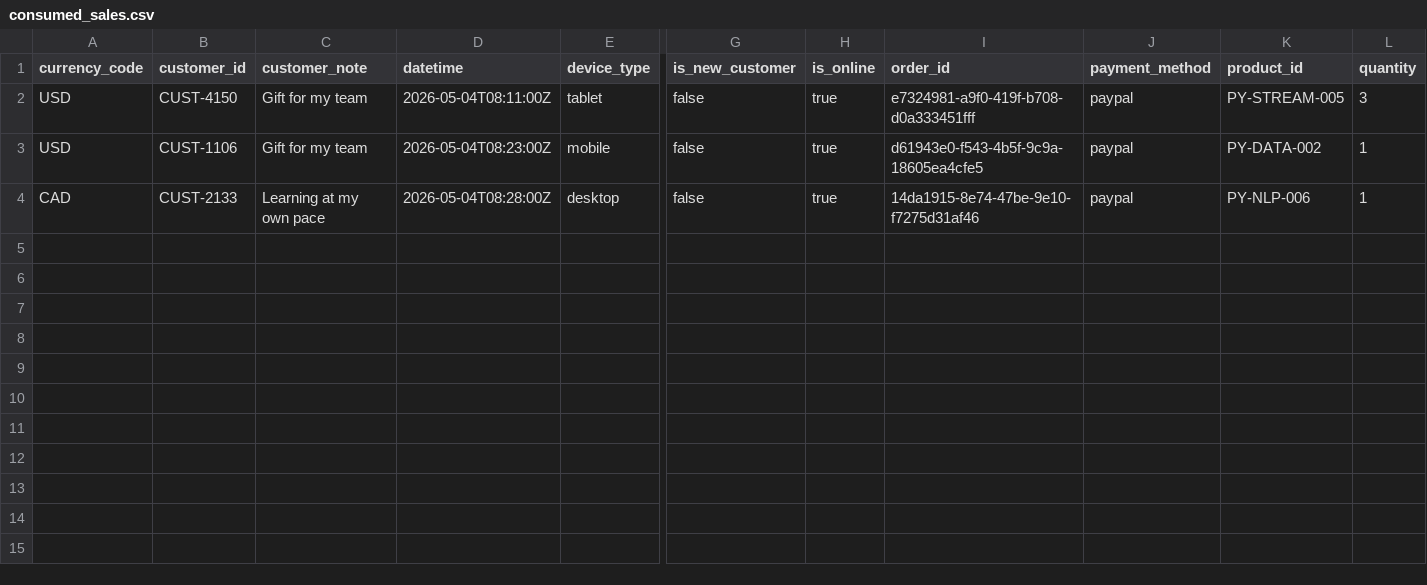
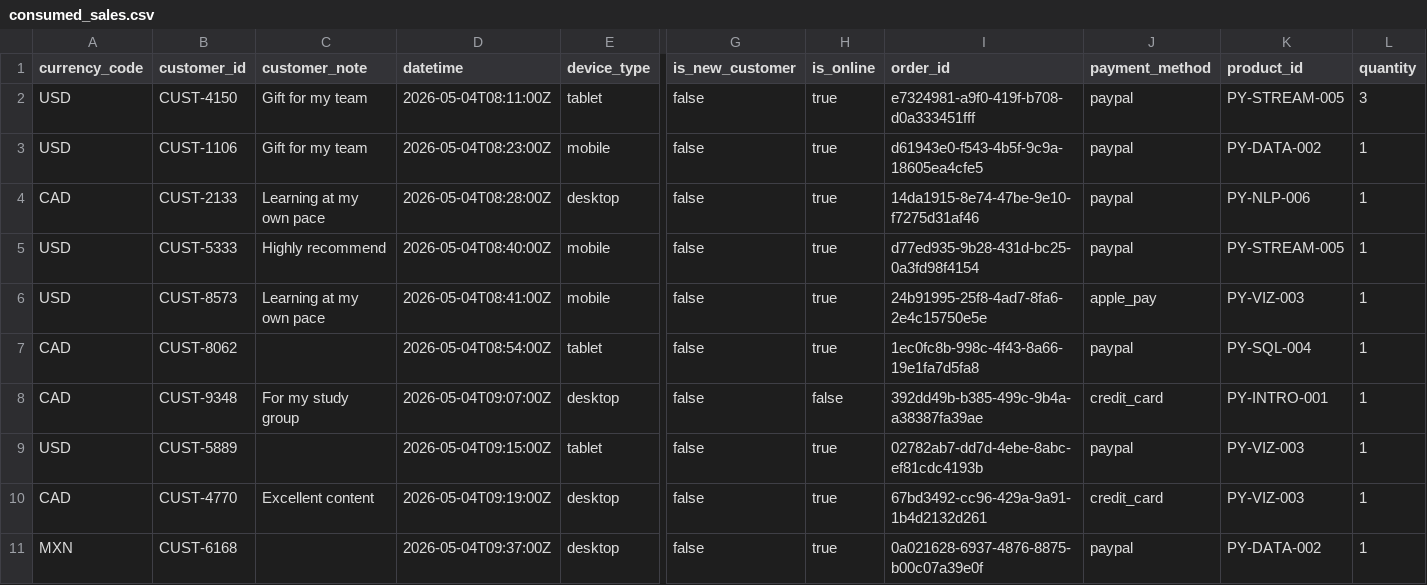
Before and after one commit to reedbc1/streaming-02-kafka, a CSV file: data/output/consumed_sales.csv, drawn as a sheet; only a part is shown, gaps mark what is left out; rows hold the shown columns only; the diff names each change by its address in the sheet, - before the commit and + after, or states it on an @@ line.

```diff
--- a/data/output/consumed_sales.csv
+++ b/data/output/consumed_sales.csv
+row 5: USD | CUST-5333 | Highly recommend | 2026-05-04T08:40:00Z | mobile | false | true | d77ed935-9b28-431d-bc25-0a3fd98f4154 | paypal | PY-STREAM-005 | 1
+row 6: USD | CUST-8573 | Learning at my own pace | 2026-05-04T08:41:00Z | mobile | false | true | 24b91995-25f8-4ad7-8fa6-2e4c15750e5e | apple_pay | PY-VIZ-003 | 1
+row 7: CAD | CUST-8062 |  | 2026-05-04T08:54:00Z | tablet | false | true | 1ec0fc8b-998c-4f43-8a66-19e1fa7d5fa8 | paypal | PY-SQL-004 | 1
+row 8: CAD | CUST-9348 | For my study group | 2026-05-04T09:07:00Z | desktop | false | false | 392dd49b-b385-499c-9b4a-a38387fa39ae | credit_card | PY-INTRO-001 | 1
+row 9: USD | CUST-5889 |  | 2026-05-04T09:15:00Z | tablet | false | true | 02782ab7-dd7d-4ebe-8abc-ef81cdc4193b | paypal | PY-VIZ-003 | 1
+row 10: CAD | CUST-4770 | Excellent content | 2026-05-04T09:19:00Z | desktop | false | true | 67bd3492-cc96-429a-9a91-1b4d2132d261 | credit_card | PY-VIZ-003 | 1
+row 11: MXN | CUST-6168 |  | 2026-05-04T09:37:00Z | desktop | false | true | 0a021628-6937-4876-8875-b00c07a39e0f | paypal | PY-DATA-002 | 1
```
Also changed, not shown: 2 other files.
